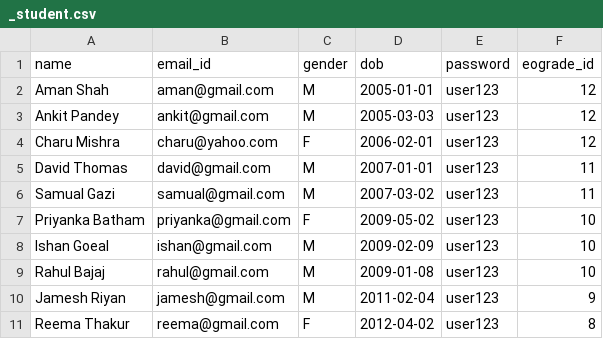
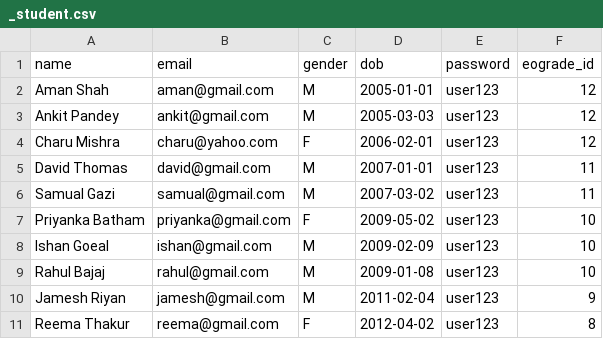
Before and after one commit to VasimHayat/python-ams, a CSV file: extra/_student.csv, drawn as a sheet.

Commit message:
import data updated

```diff
--- a/extra/_student.csv
+++ b/extra/_student.csv
@@ -1,2 +1,2 @@
-name,email_id,gender,dob,password,eograde_id
+name,email,gender,dob,password,eograde_id
 Aman Shah,aman@gmail.com,M,2005-01-01,user123,12
```
Also changed, not shown: 2 other files.
